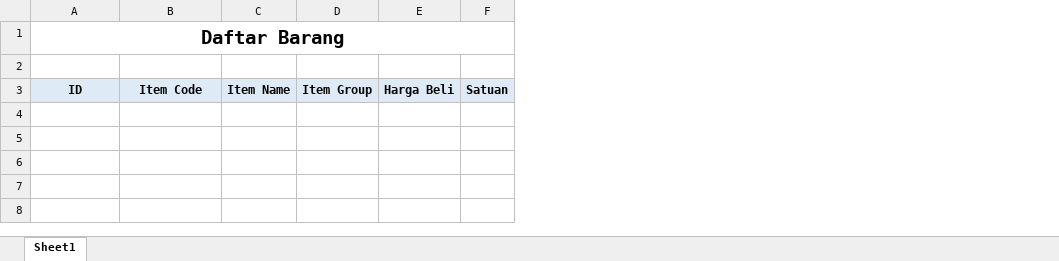
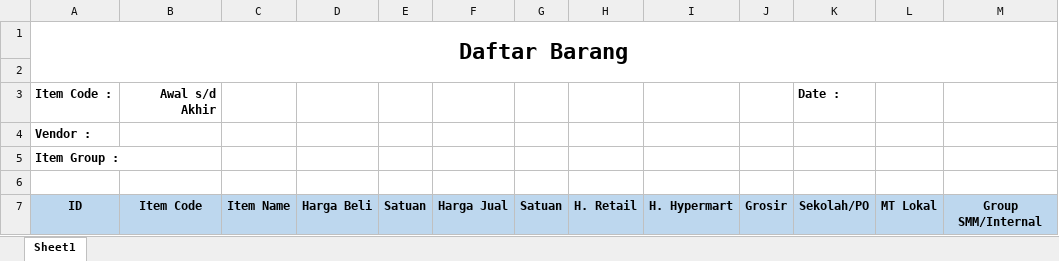
Before and after one commit to qsystem-online/greebel, an Excel workbook: assets/templates/template_items_log.xlsx, sheet Sheet1, drawn as a sheet; values as stored, in another font and other column widths than the file's, no borders; removed rows and columns are numbered as before the commit, all else as after; the diff names each change by its address in the sheet, - before the commit and + after, or states it on an @@ line.

Commit message:
enny06 2019/08/27 15.31 Update print excel master item

```diff
--- a/assets/templates/template_items_log.xlsx (sheet Sheet1)
+++ b/assets/templates/template_items_log.xlsx (sheet Sheet1)
-column D, row 3: Item Group
+column F, row 7: Harga Jual
+column G, row 7: Satuan
+column H, row 7: H. Retail
+column I, row 7: H. Hypermart
+column J, row 7: Grosir
+column K, row 7: Sekolah/PO
+column L, row 7: MT Lokal
+column M, row 7: Group SMM/Internal
@@ A1 text size: larger @@
-A1:F1 merged
+A1:M2 merged
+row 3: Item Code : | Awal s/d Akhir |  |  |  |  |  |  |  |  | Date :
+row 4: Vendor :
+row 5: Item Group :
+row 6: (empty)
-A7:C7 fill: #DEEBF7
+A7:C7 fill: #BDD7EE
-D7:E7 fill: #DEEBF7
+D7:E7 fill: #BDD7EE
```
Also changed, not shown: 3 other files.
